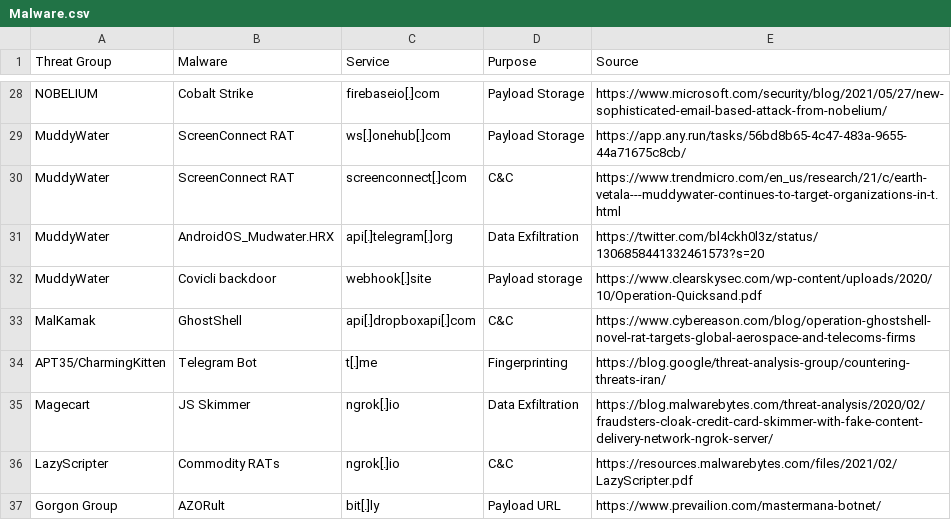
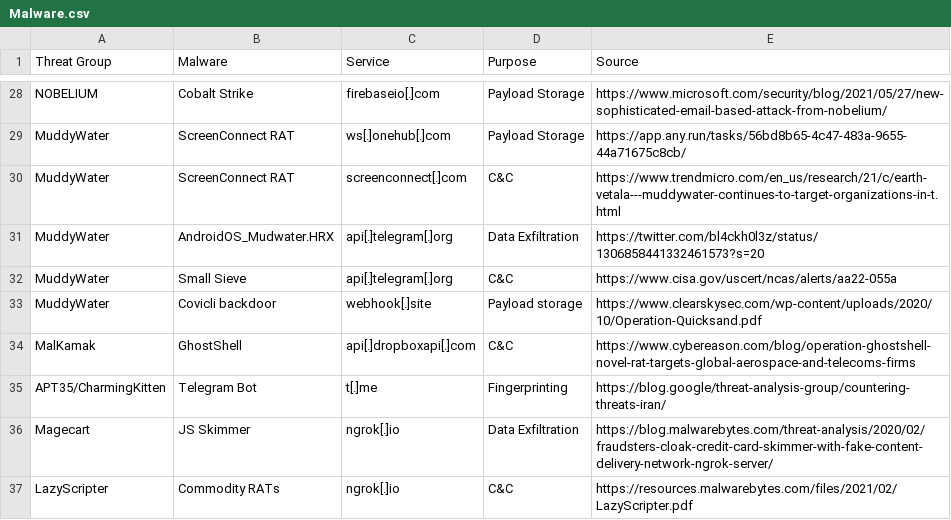
Before and after one commit to BushidoUK/Abused-Legitimate-Services, a CSV file: Malware.csv, drawn as a sheet; only a part is shown, gaps mark what is left out; the shorter side is filled out with more unchanged rows.

Commit message:
Update Malware.csv

```diff
--- a/Malware.csv
+++ b/Malware.csv
@@ -31,2 +31,3 @@ MuddyWater,ScreenConnect RAT,screenconnect[.]com,C&C,https://www.trendmicro.com/
 MuddyWater,AndroidOS_Mudwater.HRX,api[.]telegram[.]org,Data Exfiltration,https://twitter.com/bl4ckh0l3z/status/1306858441332461573?s=20
+MuddyWater,Small Sieve,api[.]telegram[.]org,C&C,https://www.cisa.gov/uscert/ncas/alerts/aa22-055a
 MuddyWater,Covicli backdoor,webhook[.]site,Payload storage,https://www.clearskysec.com/wp-content/uploads/2020/10/Operation-Quicksand.pdf
```
